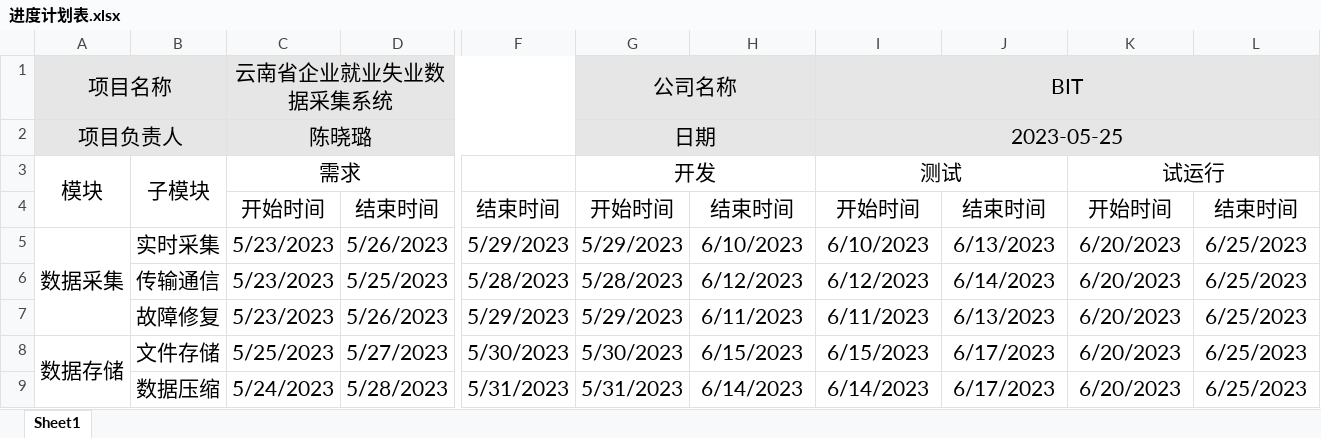
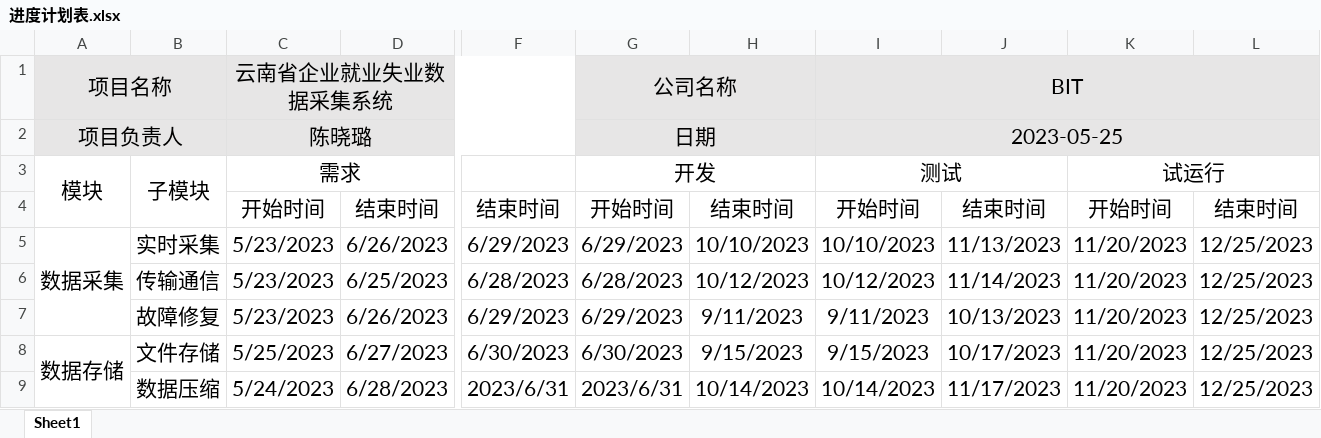
Before and after one commit to chennxL/SoftwareProjectManagement, an Excel workbook: 进度计划表.xlsx, sheet Sheet1, drawn as a sheet; only a part is shown, gaps mark what is left out; values as stored, in another font and other column widths than the file's, no borders; the diff covers the shown part only; the diff names each change by its address in the sheet, - before the commit and + after, or states it on an @@ line.

```diff
--- a/进度计划表.xlsx (sheet Sheet1)
+++ b/进度计划表.xlsx (sheet Sheet1)
-D5: 5/26/2023
+D5: 6/26/2023
-F5: 5/29/2023
+F5: 6/29/2023
-G5 (开发): 5/29/2023
+G5 (开发): 6/29/2023
-H5: 6/10/2023
+H5: 10/10/2023
-I5 (测试): 6/10/2023
+I5 (测试): 10/10/2023
-J5: 6/13/2023
+J5: 11/13/2023
-K5:K9 (试运行): 6/20/2023
+K5:K9 (试运行): 11/20/2023
-L5:L9: 6/25/2023
+L5:L9: 12/25/2023
-D6: 5/25/2023
+D6: 6/25/2023
-F6: 5/28/2023
+F6: 6/28/2023
-G6 (开发): 5/28/2023
+G6 (开发): 6/28/2023
-H6: 6/12/2023
+H6: 10/12/2023
-I6 (测试): 6/12/2023
+I6 (测试): 10/12/2023
-J6: 6/14/2023
+J6: 11/14/2023
-D7: 5/26/2023
+D7: 6/26/2023
-F7: 5/29/2023
+F7: 6/29/2023
-G7 (开发): 5/29/2023
+G7 (开发): 6/29/2023
-H7: 6/11/2023
+H7: 9/11/2023
-I7 (测试): 6/11/2023
+I7 (测试): 9/11/2023
-J7: 6/13/2023
+J7: 10/13/2023
-D8: 5/27/2023
+D8: 6/27/2023
-F8: 5/30/2023
+F8: 6/30/2023
-G8 (开发): 5/30/2023
+G8 (开发): 6/30/2023
-H8: 6/15/2023
+H8: 9/15/2023
-I8 (测试): 6/15/2023
+I8 (测试): 9/15/2023
-J8: 6/17/2023
+J8: 10/17/2023
-D9: 5/28/2023
+D9: 6/28/2023
-F9: 5/31/2023
+F9: 2023/6/31
-G9 (开发): 5/31/2023
+G9 (开发): 2023/6/31
-H9: 6/14/2023
+H9: 10/14/2023
-I9 (测试): 6/14/2023
+I9 (测试): 10/14/2023
-J9: 6/17/2023
+J9: 11/17/2023
```
Also changed, not shown: 66 edited cells elsewhere in this sheet, 2 other files.
